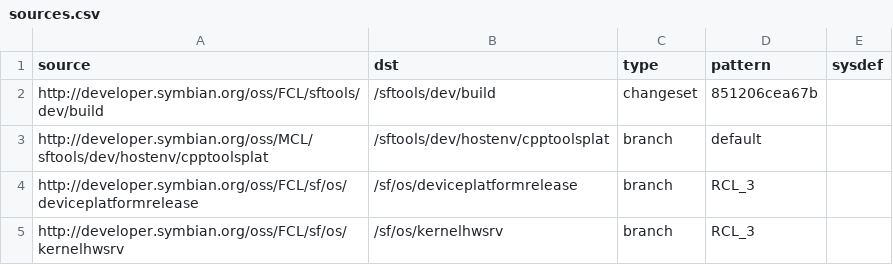
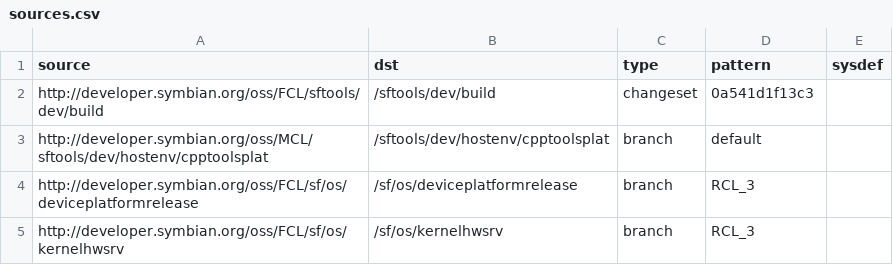
Before and after one commit to SymbianSource/oss.FCL.sftools.fbf.projects.tools, a CSV file: prebuilt/sources.csv, drawn as a sheet.

Commit message:
Move changeset of sftools/dev/build to get s60ibymacros.pm exproted to the right place

```diff
--- a/prebuilt/sources.csv
+++ b/prebuilt/sources.csv
@@ -1,3 +1,3 @@
 source,dst,type,pattern,sysdef
-http://developer.symbian.org/oss/FCL/sftools/dev/build,/sftools/dev/build,changeset,851206cea67b,
+http://developer.symbian.org/oss/FCL/sftools/dev/build,/sftools/dev/build,changeset,0a541d1f13c3,
 http://developer.symbian.org/oss/MCL/sftools/dev/hostenv/cpptoolsplat,/sftools/dev/hostenv/cpptoolsplat,branch,default,
```
